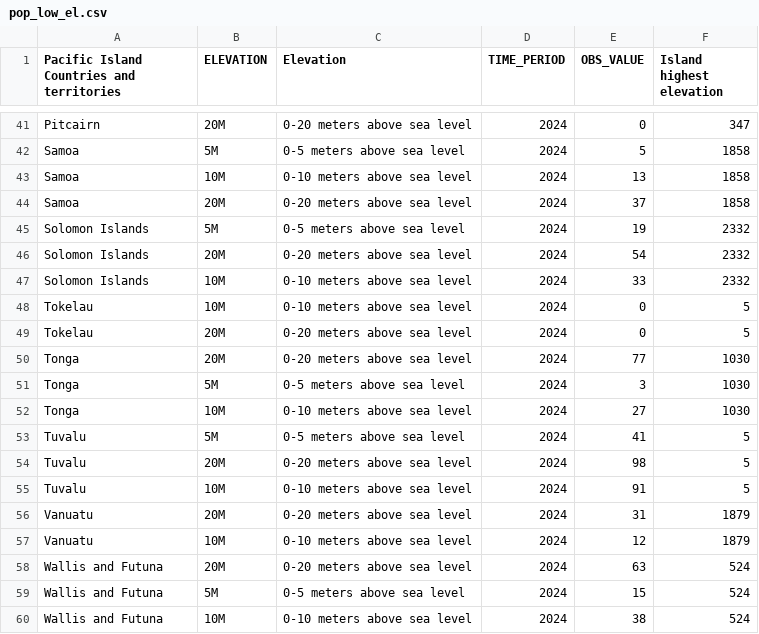
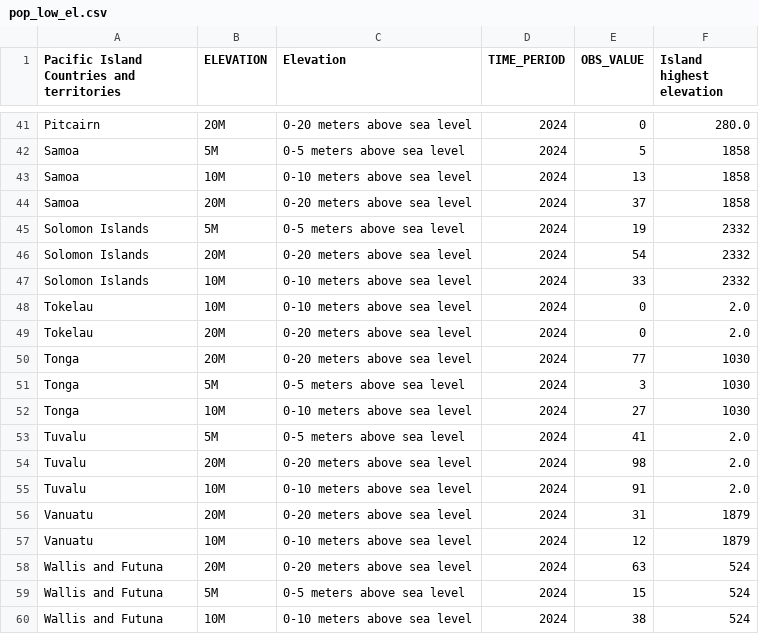
Before and after one commit to intendedsideeffects/Chauka-mobile, a CSV file: public/pop_low_el.csv, drawn as a sheet; only a part is shown, gaps mark what is left out; the diff covers the shown part only; the diff names each change by its address in the sheet, - before the commit and + after, or states it on an @@ line.

```diff
--- a/public/pop_low_el.csv
+++ b/public/pop_low_el.csv
-F41 (Island highest elevation): 347
+F41 (Island highest elevation): 280.0
-F48:F49 (Island highest elevation): 5
+F48:F49 (Island highest elevation): 2.0
-F53:F55 (Island highest elevation): 5
+F53:F55 (Island highest elevation): 2.0
```
Also changed, not shown: 17 edited cells elsewhere in this file, 3 other files.
